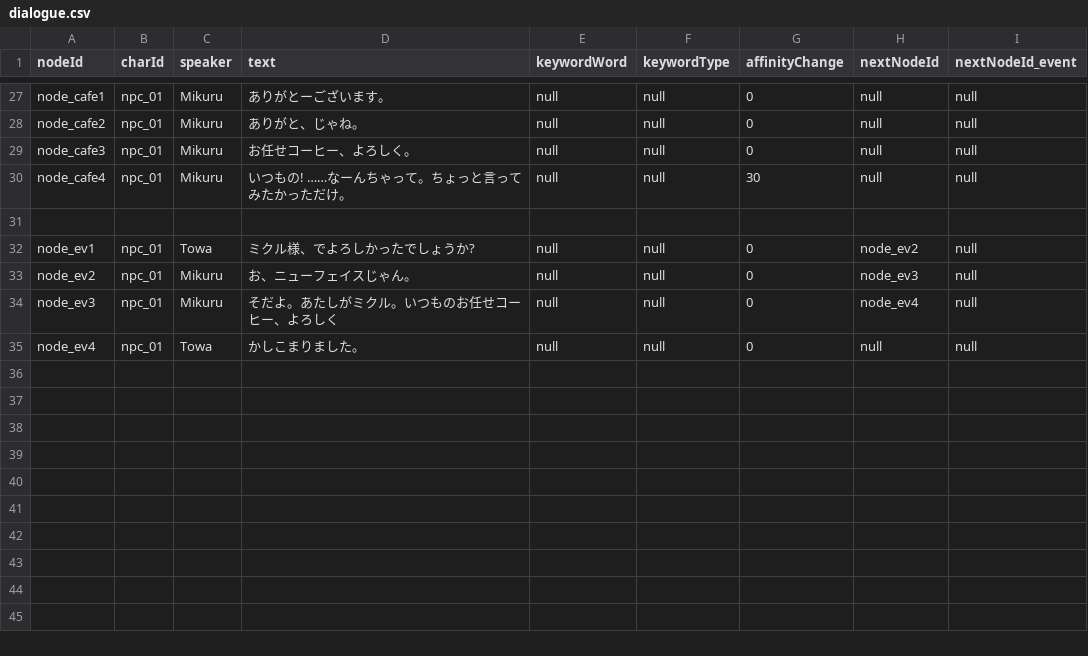
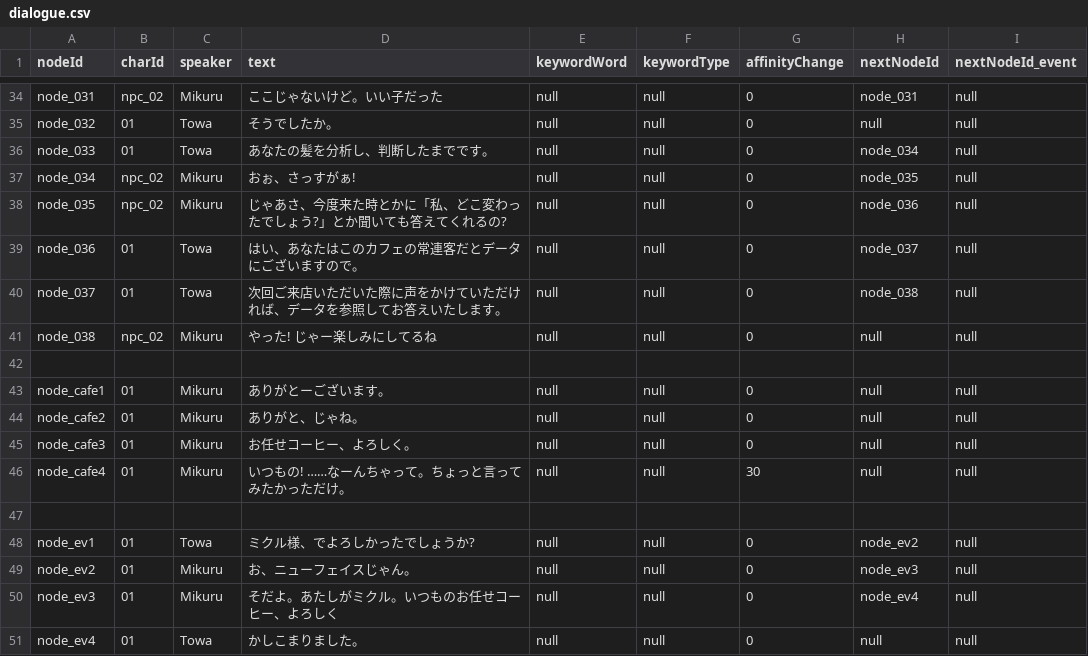
Before and after one commit to yui8y/yui8y, a CSV file: Assets/Resources/dialogue.csv, drawn as a sheet; only a part is shown, gaps mark what is left out; addresses are those after the commit; the diff covers the shown part only; the diff names each change by its address in the sheet, - before the commit and + after, or states it on an @@ line.

```diff
--- a/Assets/Resources/dialogue.csv
+++ b/Assets/Resources/dialogue.csv
-A34 (nodeId): node_cafe1
+A34 (nodeId): node_031
-B34 (charId): npc_01
+B34 (charId): npc_02
-D34 (text): ありがとーございます。
+D34 (text): ここじゃないけど。いい子だった
-H34 (nextNodeId): null
+H34 (nextNodeId): node_031
+row 35: node_032 | 01 | Towa | そうでしたか。 | null | null | 0 | null | null
+row 36: node_033 | 01 | Towa | あなたの髪を分析し、判断したまでです。 | null | null | 0 | node_034 | null
-A37 (nodeId): node_cafe2
+A37 (nodeId): node_034
-B37:B38 (charId): npc_01
+B37:B38 (charId): npc_02
-D37 (text): ありがと、じゃね。
+D37 (text): おぉ、さっすがぁ!
-H37 (nextNodeId): null
+H37 (nextNodeId): node_035
-A38 (nodeId): node_cafe3
+A38 (nodeId): node_035
-D38 (text): お任せコーヒー、よろしく。
+D38 (text): じゃあさ、今度来た時とかに「私、どこ変わったでしょう?」とか聞いても答えてくれるの?
-H38 (nextNodeId): null
+H38 (nextNodeId): node_036
+row 39: node_036 | 01 | Towa | はい、あなたはこのカフェの常連客だとデータにございますので。 | null | null | 0 | node_037 | null
+row 40: node_037 | 01 | Towa | 次回ご来店いただいた際に声をかけていただければ、データを参照してお答えいたします。 | null | null | 0 | node_038 | null
-A41 (nodeId): node_cafe4
+A41 (nodeId): node_038
-B41 (charId): npc_01
+B41 (charId): npc_02
-D41 (text): いつもの! ……なーんちゃって。ちょっと言ってみたかっただけ。
+D41 (text): やった! じゃー楽しみにしてるね
-G41 (affinityChange): 30
+G41 (affinityChange): 0
+row 43: node_cafe1 | 01 | Mikuru | ありがとーございます。 | null | null | 0 | null | null
+row 44: node_cafe2 | 01 | Mikuru | ありがと、じゃね。 | null | null | 0 | null | null
+row 45: node_cafe3 | 01 | Mikuru | お任せコーヒー、よろしく。 | null | null | 0 | null | null
+row 46: node_cafe4 | 01 | Mikuru | いつもの! ……なーんちゃって。ちょっと言ってみたかっただけ。 | null | null | 30 | null | null
+row 47: (empty)
-B48:B51 (charId): npc_01
+B48:B51 (charId): 01
```
Also changed, not shown: 7 added rows and 25 edited cells elsewhere in this file, Assets/Resources/analysis.csv, 7 other files.
